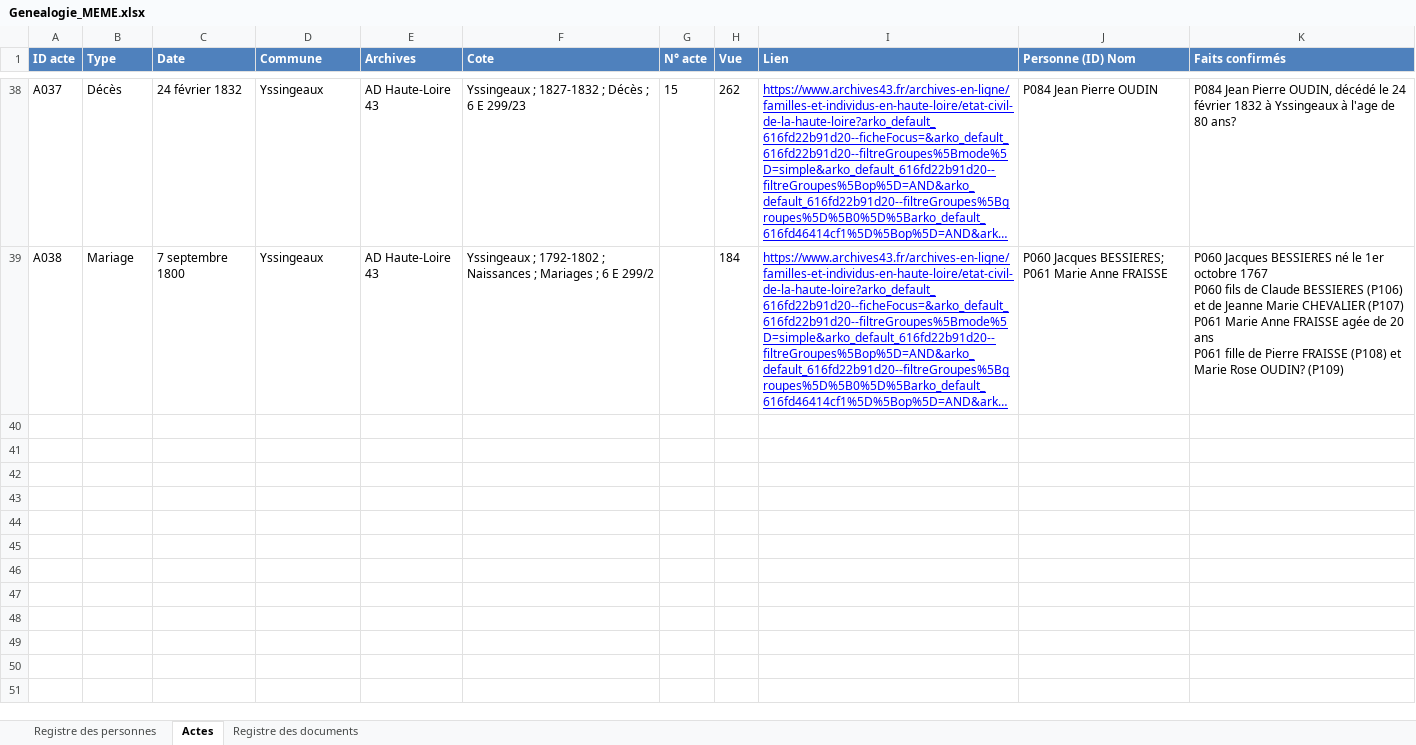
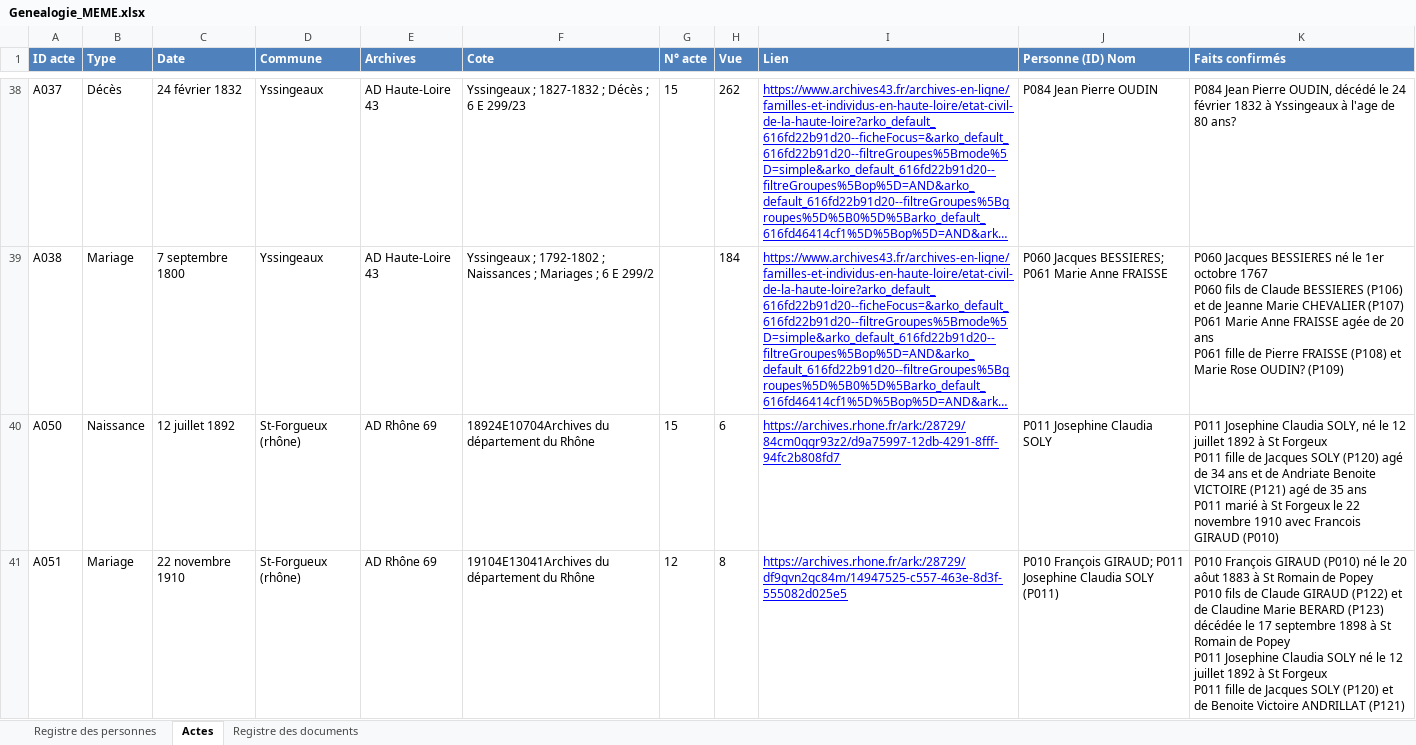
Before and after one commit to les-berthos/les-berthos, an Excel workbook: docs/Genealogie_MEME.xlsx, sheet Actes, drawn as a sheet; only a part is shown, gaps mark what is left out; long unchanged cells end in …; values as stored, in another font and other column widths than the file's, no borders; ↵ is a line break in a cell; the diff covers the shown part only; the diff names each change by its address in the sheet, - before the commit and + after, or states it on an @@ line.

```diff
--- a/docs/Genealogie_MEME.xlsx (sheet Actes)
+++ b/docs/Genealogie_MEME.xlsx (sheet Actes)
+row 40: A050 | Naissance | 12 juillet 1892 | St-Forgueux (rhône) | AD Rhône 69 | 18924E10704Archives du département du Rhône | 15 | 6 | https://archives.rhone.fr/ark:/28729/84cm0qgr93z2/d9a75997-12db-4291-8fff-94fc2b808fd7 | P011 Josephine Claudia SOLY | P011 Josephine Claudia SOLY, né le 12 juillet 1892 à St Forgeux ↵ P011 fille de Jacques SOLY (P120) agé de 34 ans et de Andriate Benoite VICTOIRE (P121) agé de 35 ans ↵ P011 marié à St Forgeux le 22 novembre 1910 avec Francois GIRAUD (P010)
+row 41: A051 | Mariage | 22 novembre 1910 | St-Forgueux (rhône) | AD Rhône 69 | 19104E13041Archives du département du Rhône | 12 | 8 | https://archives.rhone.fr/ark:/28729/df9gvn2qc84m/14947525-c557-463e-8d3f-555082d025e5 | P010 François GIRAUD; P011 Josephine Claudia SOLY (P011) | P010 François GIRAUD (P010) né le 20 aôut 1883 à St Romain de Popey ↵ P010 fils de Claude GIRAUD (P122) et de Claudine Marie BERARD (P123) décédée le 17 septembre 1898 à St Romain de Popey ↵ P011 Josephine Claudia SOLY né le 12 juillet 1892 à St Forgeux ↵ P011 fille de Jacques SOLY (P120) et de Benoite Victoire ANDRILLAT (P121)
```
Also changed, not shown: 1 added row elsewhere in this sheet, sheet Registre des personnes.
